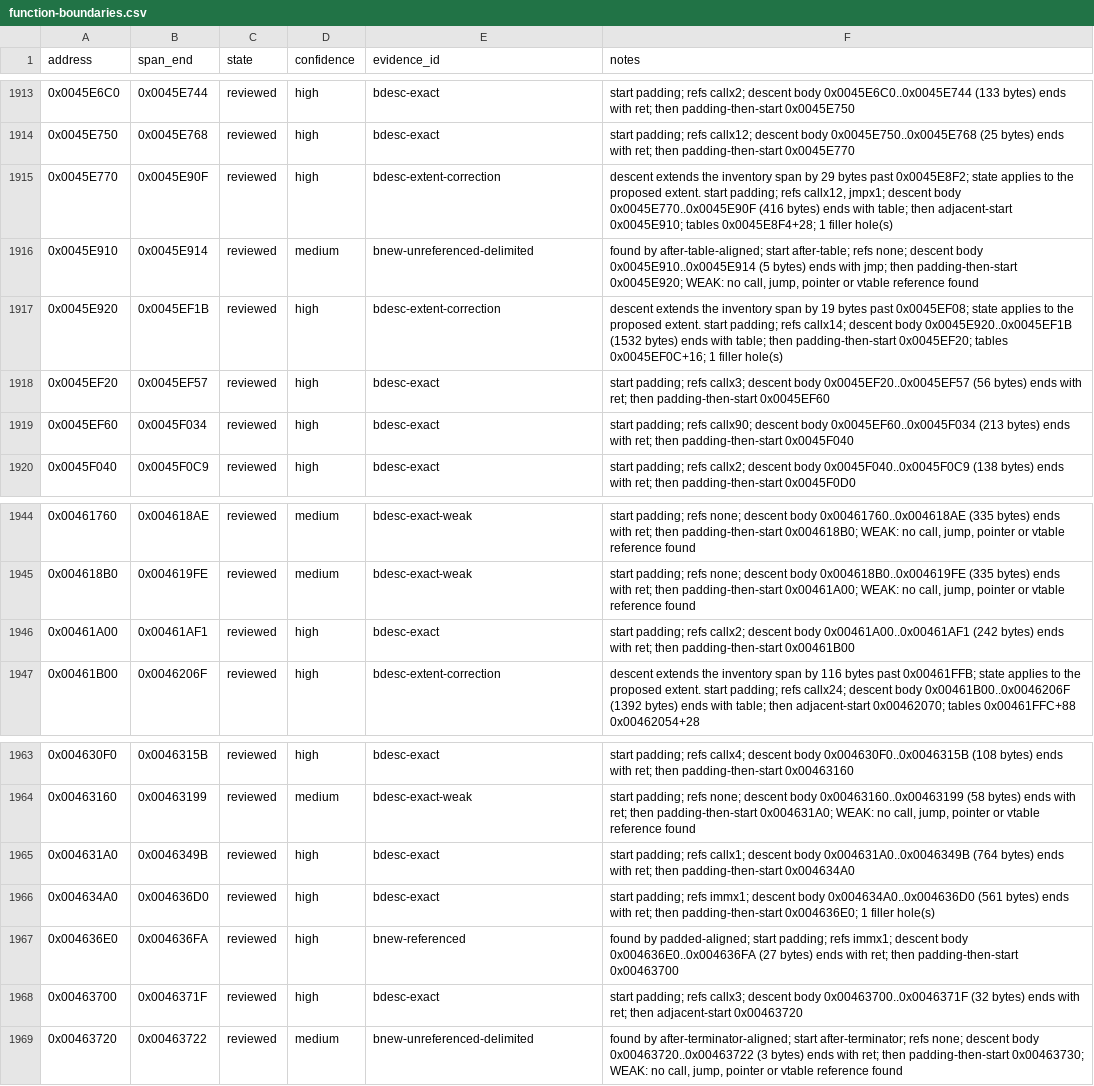
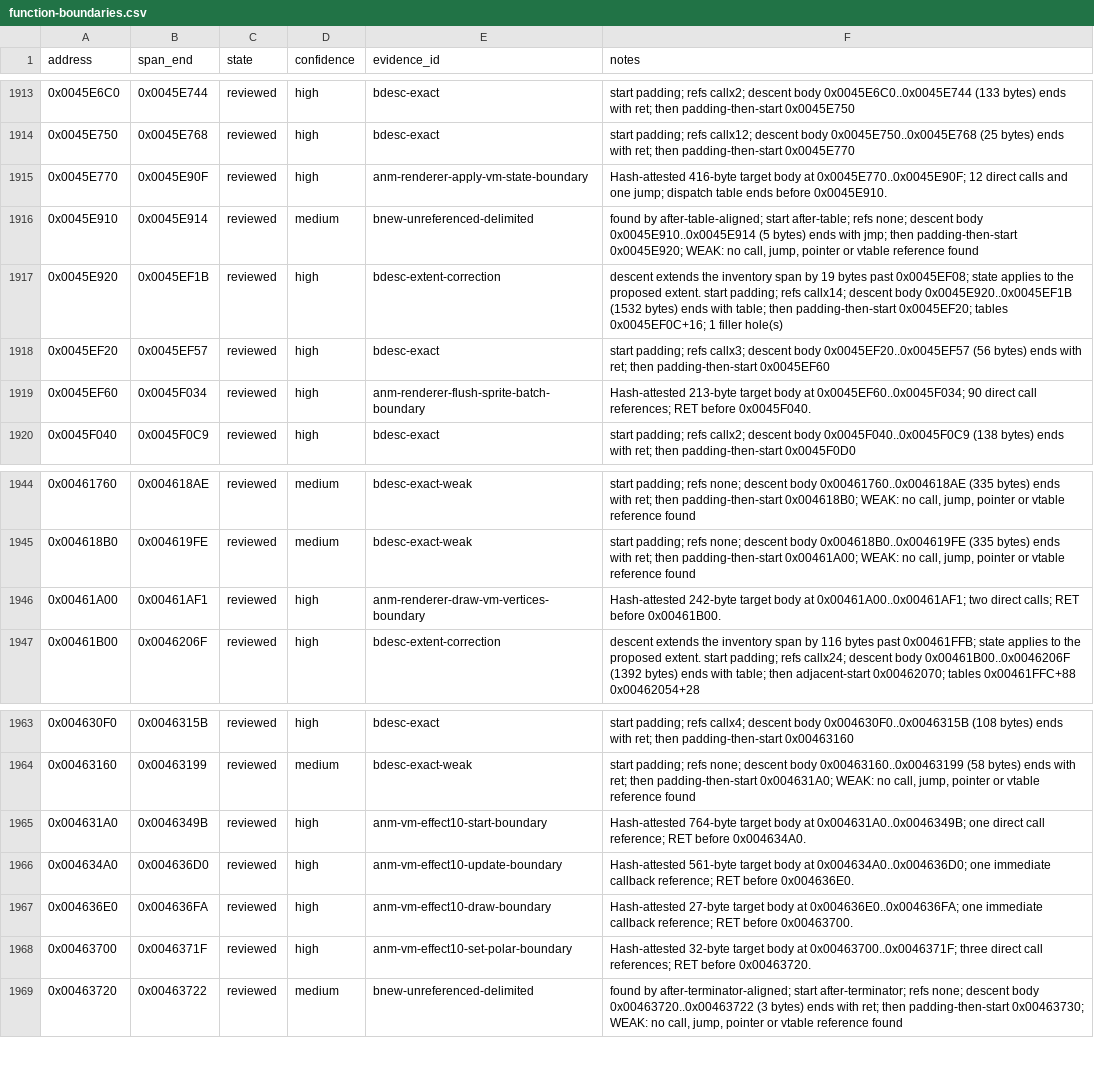
Before and after one commit to N0zoM1z0/th128, a CSV file: config/function-boundaries.csv, drawn as a sheet; only a part is shown, gaps mark what is left out.

```diff
--- a/config/function-boundaries.csv
+++ b/config/function-boundaries.csv
@@ -1914,3 +1914,3 @@ address,span_end,state,confidence,evidence_id,notes
 0x0045E750,0x0045E768,reviewed,high,bdesc-exact,start padding; refs callx12; descent body 0x0045E750..0x0045E768 (25 bytes) ends with ret; then padding-then-start 0x0045E770
-0x0045E770,0x0045E90F,reviewed,high,bdesc-extent-correction,"descent extends the inventory span by 29 bytes past 0x0045E8F2; state applies to the proposed extent. start padding; refs callx12, jmpx1; descent body 0x0045E770..0x0045E90F (416 bytes) ends with table; then adjacent-start 0x0045E910; tables 0x0045E8F4+28; 1 filler hole(s)"
+0x0045E770,0x0045E90F,reviewed,high,anm-renderer-apply-vm-state-boundary,Hash-attested 416-byte target body at 0x0045E770..0x0045E90F; 12 direct calls and one jump; dispatch table ends before 0x0045E910.
 0x0045E910,0x0045E914,reviewed,medium,bnew-unreferenced-delimited,"found by after-table-aligned; start after-table; refs none; descent body 0x0045E910..0x0045E914 (5 bytes) ends with jmp; then padding-then-start 0x0045E920; WEAK: no call, jump, pointer or vtable reference found"
@@ -1918,3 +1918,3 @@ address,span_end,state,confidence,evidence_id,notes
 0x0045EF20,0x0045EF57,reviewed,high,bdesc-exact,start padding; refs callx3; descent body 0x0045EF20..0x0045EF57 (56 bytes) ends with ret; then padding-then-start 0x0045EF60
-0x0045EF60,0x0045F034,reviewed,high,bdesc-exact,start padding; refs callx90; descent body 0x0045EF60..0x0045F034 (213 bytes) ends with ret; then padding-then-start 0x0045F040
+0x0045EF60,0x0045F034,reviewed,high,anm-renderer-flush-sprite-batch-boundary,Hash-attested 213-byte target body at 0x0045EF60..0x0045F034; 90 direct call references; RET before 0x0045F040.
 0x0045F040,0x0045F0C9,reviewed,high,bdesc-exact,start padding; refs callx2; descent body 0x0045F040..0x0045F0C9 (138 bytes) ends with ret; then padding-then-start 0x0045F0D0
@@ -1945,3 +1945,3 @@ address,span_end,state,confidence,evidence_id,notes
 0x004618B0,0x004619FE,reviewed,medium,bdesc-exact-weak,"start padding; refs none; descent body 0x004618B0..0x004619FE (335 bytes) ends with ret; then padding-then-start 0x00461A00; WEAK: no call, jump, pointer or vtable reference found"
-0x00461A00,0x00461AF1,reviewed,high,bdesc-exact,start padding; refs callx2; descent body 0x00461A00..0x00461AF1 (242 bytes) ends with ret; then padding-then-start 0x00461B00
+0x00461A00,0x00461AF1,reviewed,high,anm-renderer-draw-vm-vertices-boundary,Hash-attested 242-byte target body at 0x00461A00..0x00461AF1; two direct calls; RET before 0x00461B00.
 0x00461B00,0x0046206F,reviewed,high,bdesc-extent-correction,descent extends the inventory span by 116 bytes past 0x00461FFB; state applies to the proposed extent. start padding; refs callx24; descent body 0x00461B00..0x0046206F (1392 bytes) ends with table; then adjacent-start 0x00462070; tables 0x00461FFC+88 0x00462054+28
@@ -1964,6 +1964,6 @@ address,span_end,state,confidence,evidence_id,notes
 0x00463160,0x00463199,reviewed,medium,bdesc-exact-weak,"start padding; refs none; descent body 0x00463160..0x00463199 (58 bytes) ends with ret; then padding-then-start 0x004631A0; WEAK: no call, jump, pointer or vtable reference found"
-0x004631A0,0x0046349B,reviewed,high,bdesc-exact,start padding; refs callx1; descent body 0x004631A0..0x0046349B (764 bytes) ends with ret; then padding-then-start 0x004634A0
-0x004634A0,0x004636D0,reviewed,high,bdesc-exact,start padding; refs immx1; descent body 0x004634A0..0x004636D0 (561 bytes) ends with ret; then padding-then-start 0x004636E0; 1 filler hole(s)
-0x004636E0,0x004636FA,reviewed,high,bnew-referenced,found by padded-aligned; start padding; refs immx1; descent body 0x004636E0..0x004636FA (27 bytes) ends with ret; then padding-then-start 0x00463700
-0x00463700,0x0046371F,reviewed,high,bdesc-exact,start padding; refs callx3; descent body 0x00463700..0x0046371F (32 bytes) ends with ret; then adjacent-start 0x00463720
+0x004631A0,0x0046349B,reviewed,high,anm-vm-effect10-start-boundary,Hash-attested 764-byte target body at 0x004631A0..0x0046349B; one direct call reference; RET before 0x004634A0.
+0x004634A0,0x004636D0,reviewed,high,anm-vm-effect10-update-boundary,Hash-attested 561-byte target body at 0x004634A0..0x004636D0; one immediate callback reference; RET before 0x004636E0.
+0x004636E0,0x004636FA,reviewed,high,anm-vm-effect10-draw-boundary,Hash-attested 27-byte target body at 0x004636E0..0x004636FA; one immediate callback reference; RET before 0x00463700.
+0x00463700,0x0046371F,reviewed,high,anm-vm-effect10-set-polar-boundary,Hash-attested 32-byte target body at 0x00463700..0x0046371F; three direct call references; RET before 0x00463720.
 0x00463720,0x00463722,reviewed,medium,bnew-unreferenced-delimited,"found by after-terminator-aligned; start after-terminator; refs none; descent body 0x00463720..0x00463722 (3 bytes) ends with ret; then padding-then-start 0x00463730; WEAK: no call, jump, pointer or vtable reference found"
```
Also changed, not shown: config/implemented.csv, config/reccmp-functions.csv, 7 other files.
